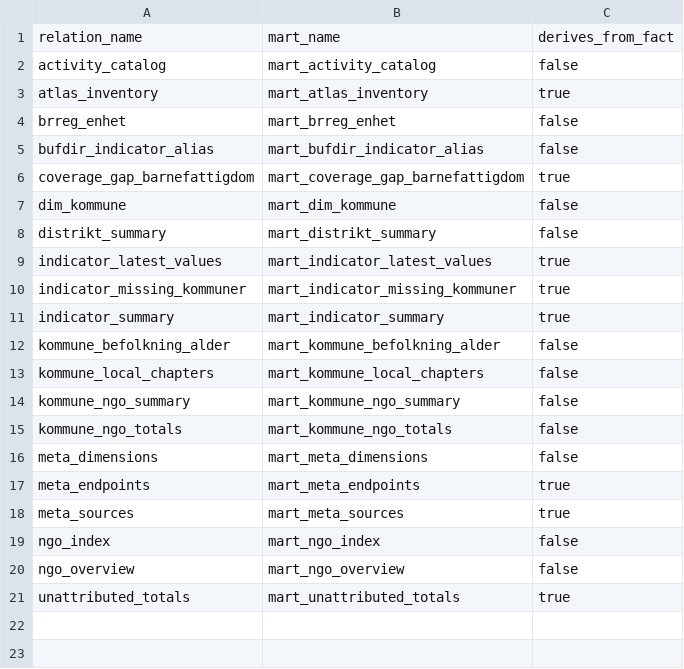
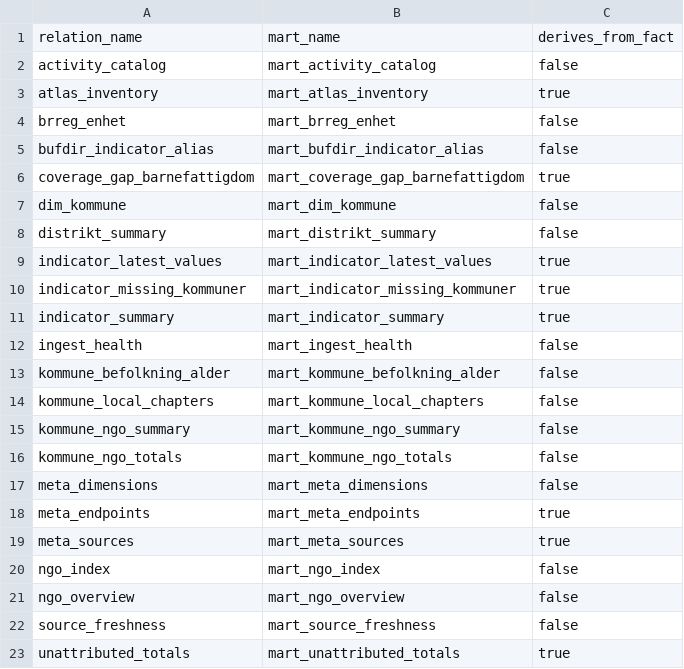
Before and after one commit to terchris/atlas, a CSV file: atlas-data/dbt/seeds/sources/api_v1_relations.csv, drawn as a sheet; the diff names each change by its address in the sheet, - before the commit and + after, or states it on an @@ line.

```diff
--- a/atlas-data/dbt/seeds/sources/api_v1_relations.csv
+++ b/atlas-data/dbt/seeds/sources/api_v1_relations.csv
+row 12: ingest_health | mart_ingest_health | false
+row 22: source_freshness | mart_source_freshness | false
```
Also changed, not shown: atlas-data/dbt/seeds/sources/lineage_direct.csv, 12 other files.
